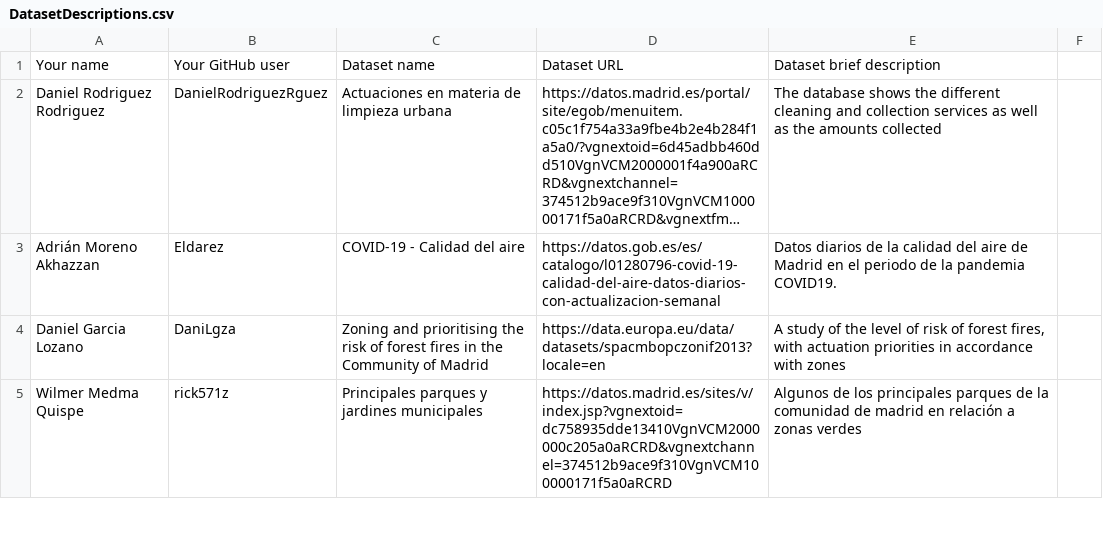
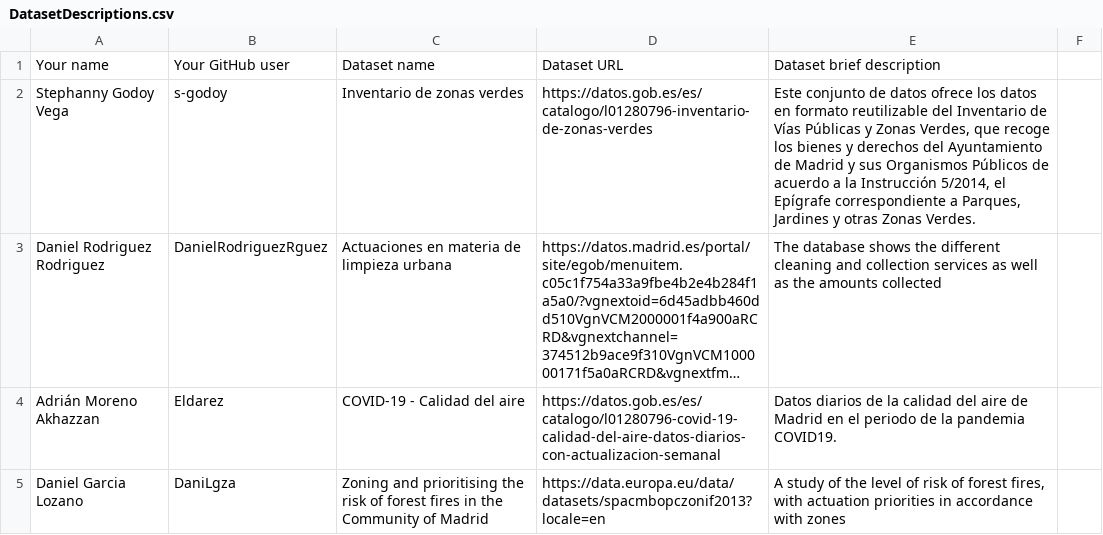
Before and after one commit to scipi0n/Curso2021-2022, a CSV file: Assignment1/DatasetDescriptions.csv, drawn as a sheet; only a part is shown; the shorter side is filled out with more unchanged rows; long unchanged cells end in …; the diff names each change by its address in the sheet, - before the commit and + after, or states it on an @@ line.

Commit message:
Update DatasetDescriptions.csv

```diff
--- a/Assignment1/DatasetDescriptions.csv
+++ b/Assignment1/DatasetDescriptions.csv
+row 2: Stephanny Godoy Vega | s-godoy | Inventario de zonas verdes | https://datos.gob.es/es/catalogo/l01280796-inventario-de-zonas-verdes | Este conjunto de datos ofrece los datos en formato reutilizable del Inventario de Vías Públicas y Zonas Verdes, que recoge los bienes y derechos del Ayuntamiento de Madrid y sus Organismos Públicos de acuerdo a la Instrucción 5/2014, el Epígrafe correspondiente a Parques, Jardines y otras Zonas Verdes.
```
